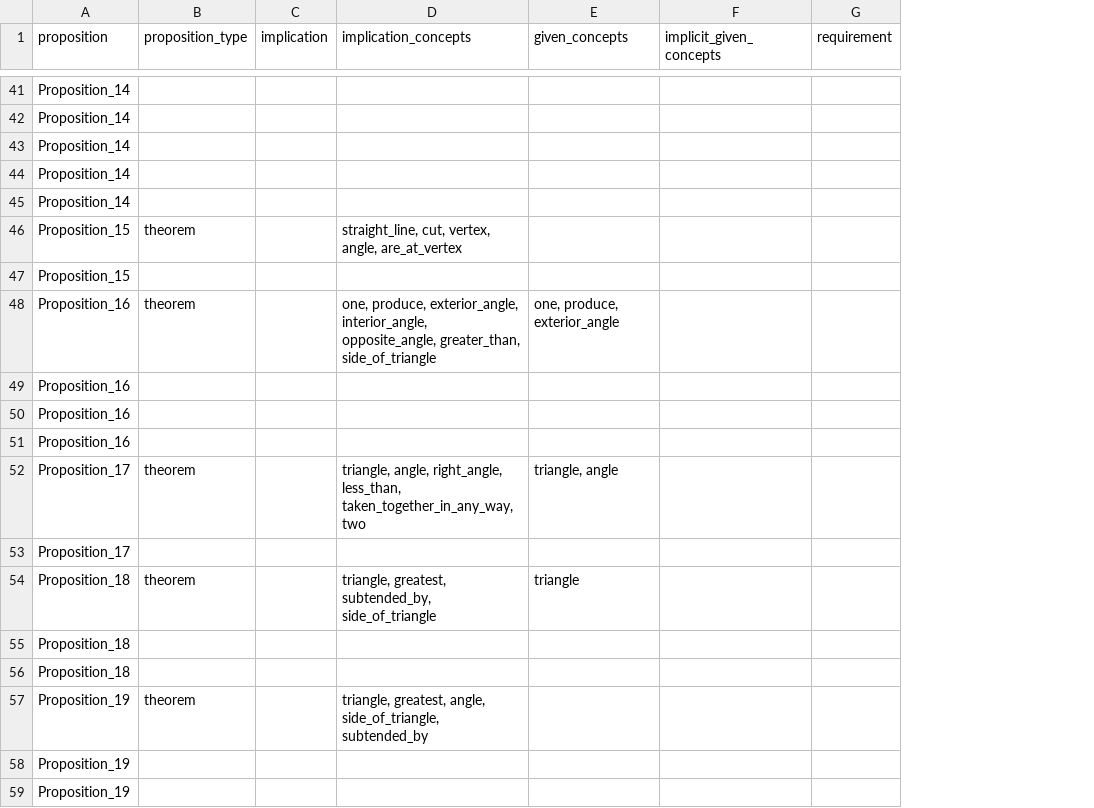
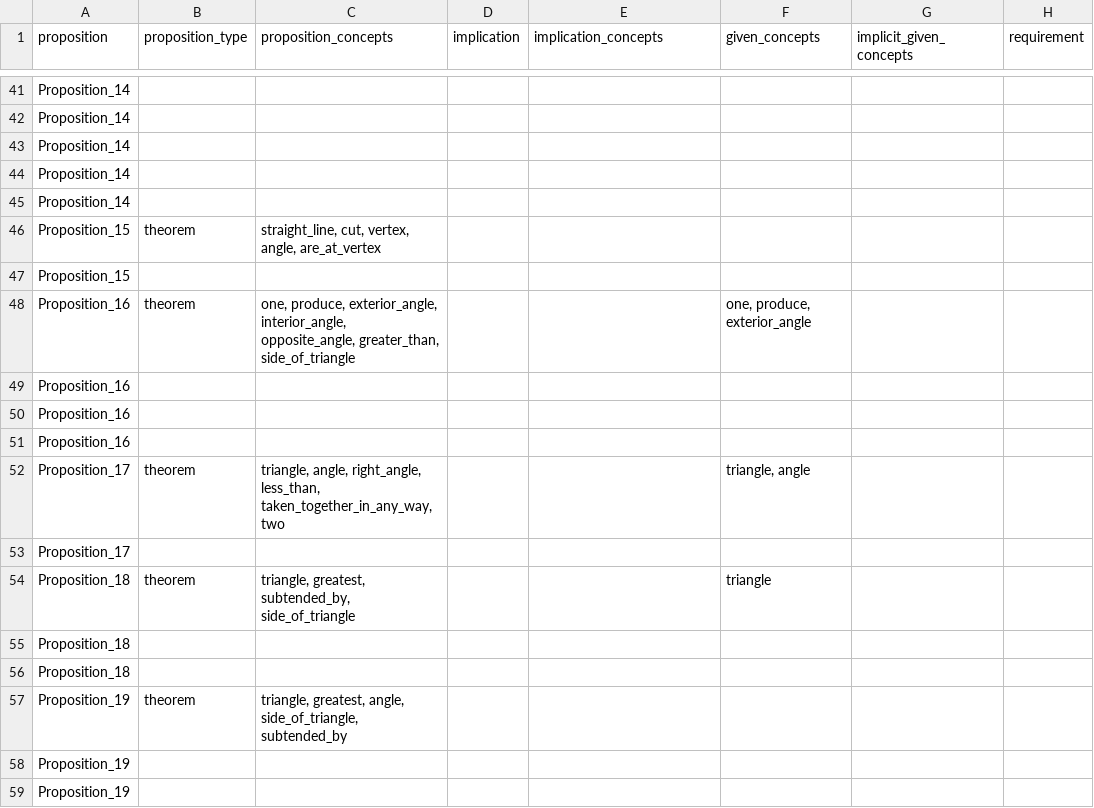
Before and after one commit to Mttbnchtt/ontology-and-proofs, a CSV file: ontologies/elements_book1/ontological_analysis/Euclid.Propositions.Book1.csv, drawn as a sheet; only a part is shown, gaps mark what is left out; addresses are those after the commit; the diff covers the shown part only; the diff names each change by its address in the sheet, - before the commit and + after, or states it on an @@ line.

Commit message:
Auto-commit at 2024-12-04 06:03:19; modified: ontologies/elements_book1/ontological_analysis/Euclid.Propositions.Book1.csv

```diff
--- a/ontologies/elements_book1/ontological_analysis/Euclid.Propositions.Book1.csv
+++ b/ontologies/elements_book1/ontological_analysis/Euclid.Propositions.Book1.csv
+column C (proposition_concepts), rows 46-57: straight_line, cut, vertex, angle, are_at_vertex |  | one, produce, exterior_angle, interior_angle, opposite_angle, greater_than, side_of_triangle |  |  |  | triangle, angle, right_angle, less_than, taken_together_in_any_way, two |  | triangle, greatest, subtended_by, side_of_triangle |  |  | triangle, greatest, angle, side_of_triangle, subtended_by
-E46 (implication_concepts): straight_line, cut, vertex, angle, are_at_vertex
+E46 (implication_concepts): (empty)
-E48 (implication_concepts): one, produce, exterior_angle, interior_angle, opposite_angle, greater_than, side_of_triangle
+E48 (implication_concepts): (empty)
-E52 (implication_concepts): triangle, angle, right_angle, less_than, taken_together_in_any_way, two
+E52 (implication_concepts): (empty)
-E54 (implication_concepts): triangle, greatest, subtended_by, side_of_triangle
+E54 (implication_concepts): (empty)
-E57 (implication_concepts): triangle, greatest, angle, side_of_triangle, subtended_by
+E57 (implication_concepts): (empty)
```
Also changed, not shown: 37 edited cells elsewhere in this file.
